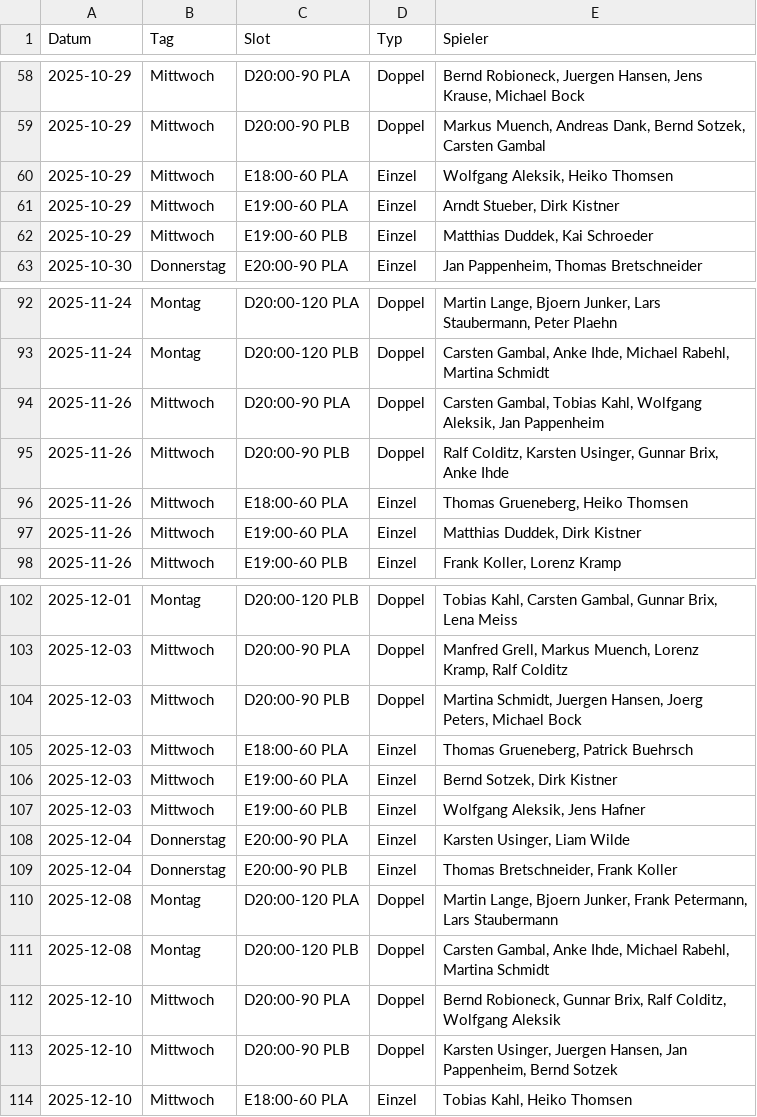
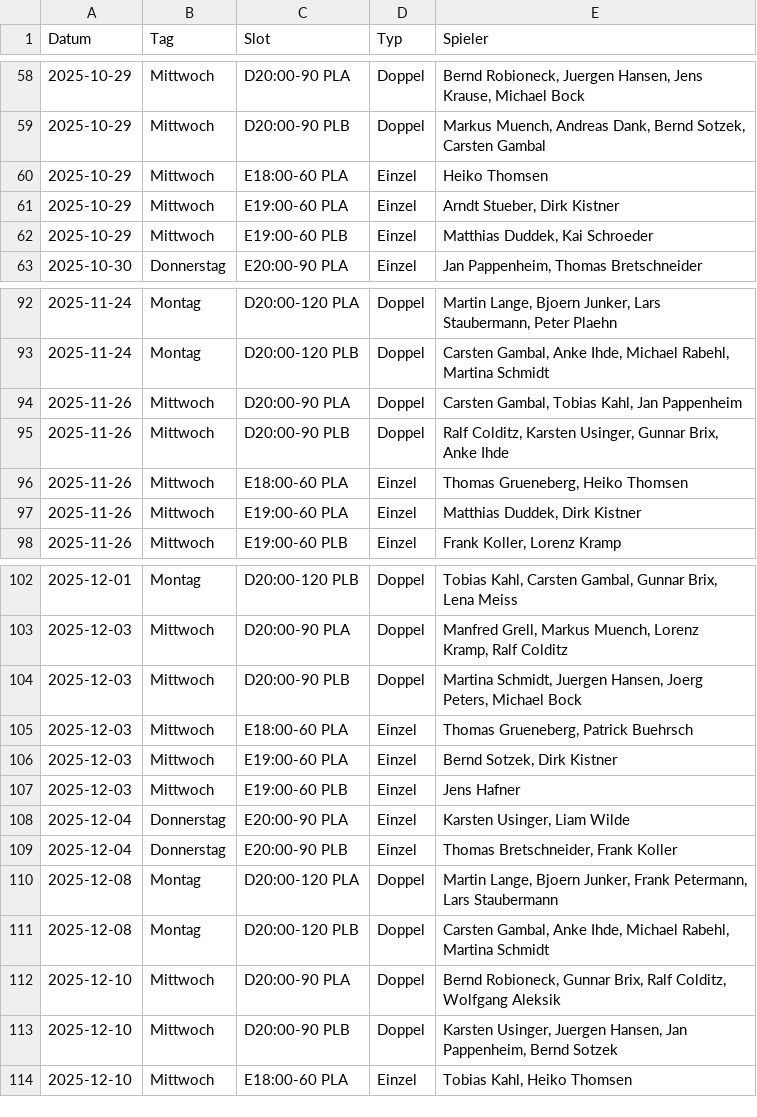
Before and after one commit to liamw8lde/Winter-2024_2025-Training-PLan, a CSV file: winter_training.csv, drawn as a sheet; only a part is shown, gaps mark what is left out; the diff covers the shown part only.

```diff
--- a/winter_training.csv
+++ b/winter_training.csv
@@ -59,3 +59,3 @@ Datum,Tag,Slot,Typ,Spieler
 2025-10-29,Mittwoch,D20:00-90 PLB,Doppel,"Markus Muench, Andreas Dank, Bernd Sotzek, Carsten Gambal"
-2025-10-29,Mittwoch,E18:00-60 PLA,Einzel,"Wolfgang Aleksik, Heiko Thomsen"
+2025-10-29,Mittwoch,E18:00-60 PLA,Einzel,"Heiko Thomsen"
 2025-10-29,Mittwoch,E19:00-60 PLA,Einzel,"Arndt Stueber, Dirk Kistner"
@@ -93,3 +93,3 @@ Datum,Tag,Slot,Typ,Spieler
 2025-11-24,Montag,D20:00-120 PLB,Doppel,"Carsten Gambal, Anke Ihde, Michael Rabehl, Martina Schmidt"
-2025-11-26,Mittwoch,D20:00-90 PLA,Doppel,"Carsten Gambal, Tobias Kahl, Wolfgang Aleksik, Jan Pappenheim"
+2025-11-26,Mittwoch,D20:00-90 PLA,Doppel,"Carsten Gambal, Tobias Kahl, Jan Pappenheim"
 2025-11-26,Mittwoch,D20:00-90 PLB,Doppel,"Ralf Colditz, Karsten Usinger, Gunnar Brix, Anke Ihde"
@@ -106,3 +106,3 @@ Datum,Tag,Slot,Typ,Spieler
 2025-12-03,Mittwoch,E19:00-60 PLA,Einzel,"Bernd Sotzek, Dirk Kistner"
-2025-12-03,Mittwoch,E19:00-60 PLB,Einzel,"Wolfgang Aleksik, Jens Hafner"
+2025-12-03,Mittwoch,E19:00-60 PLB,Einzel,"Jens Hafner"
 2025-12-04,Donnerstag,E20:00-90 PLA,Einzel,"Karsten Usinger, Liam Wilde"
```
Also changed, not shown: 7 edited cells elsewhere in this file.
